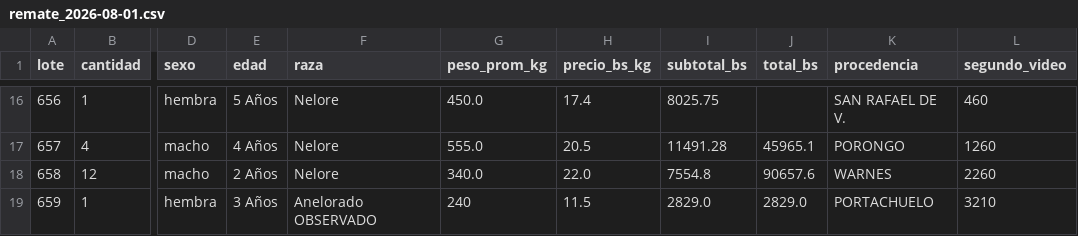
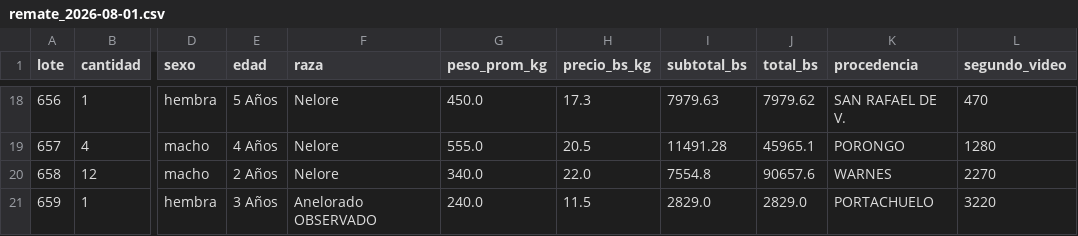
Before and after one commit to diegoantelo3/portal-ganadero-bolivia, a CSV file: data/historial/remate_2026-08-01.csv, drawn as a sheet; only a part is shown, gaps mark what is left out; addresses are those after the commit; the diff covers the shown part only; the diff names each change by its address in the sheet, - before the commit and + after, or states it on an @@ line.

Commit message:
Re-extrae el remate 01/08 con Opus 5 y muestreo de 10 s
Mejoras medidas contra la lectura anterior (Haiku, 25 s):
  lotes detectados : 18 -> 20  (+2, ninguno perdido)
  publicados       : 14 -> 16
  cabezas          : 60 -> 80
  correcciones de peso necesarias: 3 -> 0

Opus 5 corrigio tres pesos que Haiku leia mal, verificado contra la
aritmetica del propio cartel:
  lote 647: 368,46 -> 588,75 kg (la cuenta da 588,75)  [cambia de categoria]
  lote 651: 402,35 -> 223,33 kg (la cuenta da 226,65)
  lote 655: 455,00 -> 355,00 kg (la cuenta da 360,27)

Los precios quedaron practicamente iguales (14 identicos, 2 subieron y 2
bajaron centavos), asi que la mejora vino por lotes recuperados y pesos
correctos, no por el precio de cierre.

Que no haga falta NINGUNA correccion de peso es la mejor senal: las lecturas
de Opus ya cierran solas con el cartel.

```diff
--- a/data/historial/remate_2026-08-01.csv
+++ b/data/historial/remate_2026-08-01.csv
-H18 (precio_bs_kg): 17.4
+H18 (precio_bs_kg): 17.3
-I18 (subtotal_bs): 8025.75
+I18 (subtotal_bs): 7979.63
-J18 (total_bs): (empty)
+J18 (total_bs): 7979.62
-L18 (segundo_video): 460
+L18 (segundo_video): 470
-L19 (segundo_video): 1260
+L19 (segundo_video): 1280
-L20 (segundo_video): 2260
+L20 (segundo_video): 2270
-G21 (peso_prom_kg): 240
+G21 (peso_prom_kg): 240.0
-L21 (segundo_video): 3210
+L21 (segundo_video): 3220
```
Also changed, not shown: 2 added rows and 27 edited cells elsewhere in this file, 4 other files.
